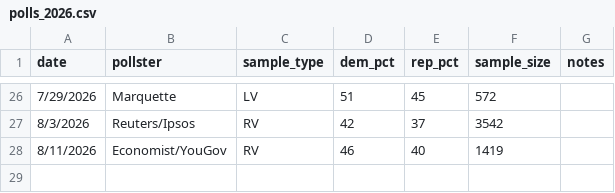
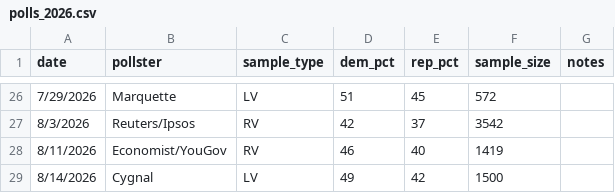
Before and after one commit to krishna-on-gh/carlosneedle, a CSV file: data/polls_2026.csv, drawn as a sheet; only a part is shown, gaps mark what is left out; the diff names each change by its address in the sheet, - before the commit and + after, or states it on an @@ line.

Commit message:
Cygnal poll added 8/14

```diff
--- a/data/polls_2026.csv
+++ b/data/polls_2026.csv
+row 29: 8/14/2026 | Cygnal | LV | 49 | 42 | 1500
```
